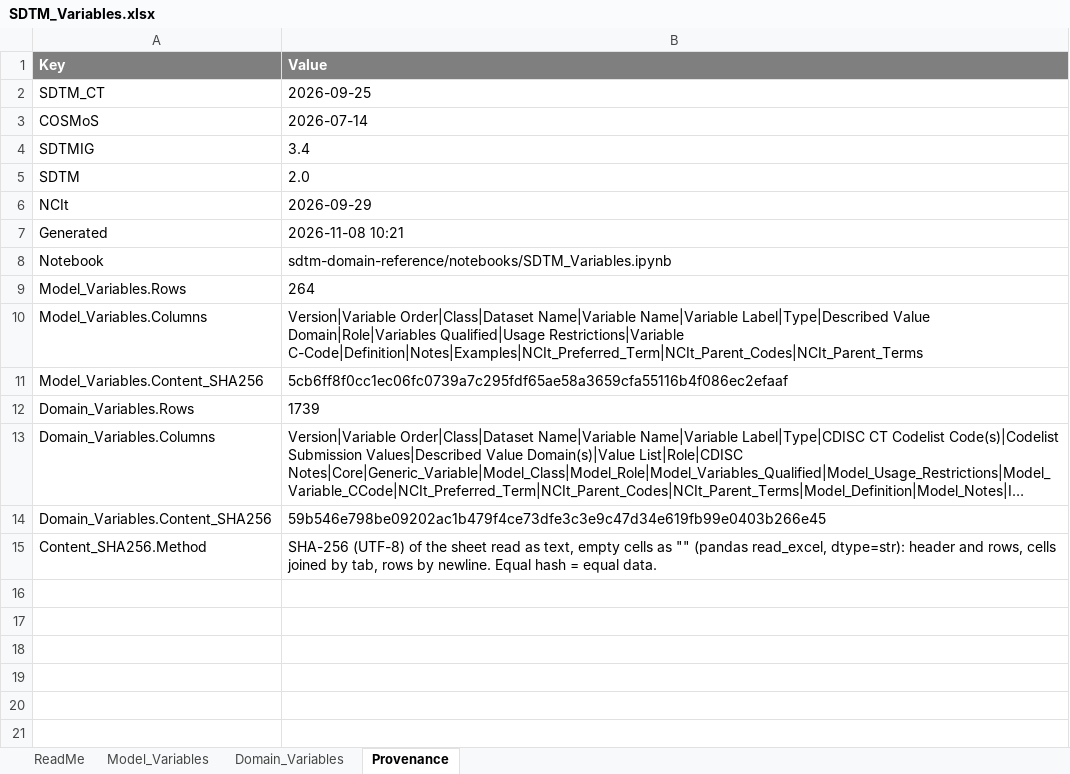
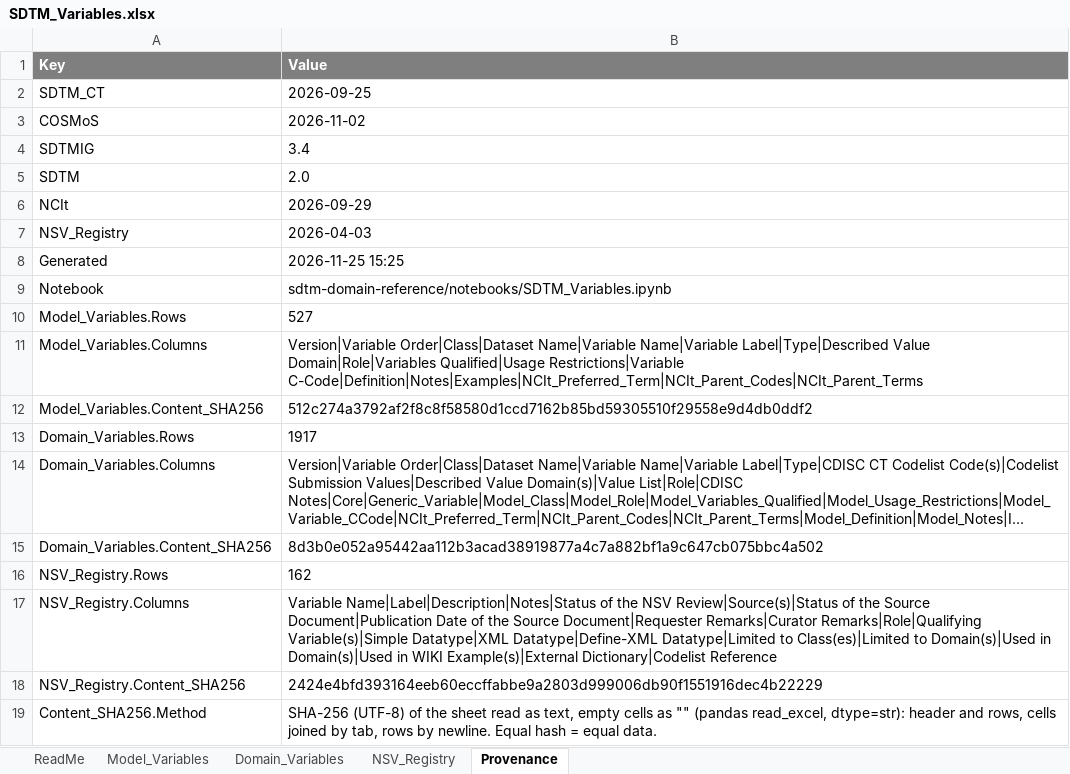
Before and after one commit to kerfors/cdisc-for-ai, an Excel workbook: sdtm-domain-reference/machine_actionable/SDTM_Variables.xlsx, sheet Provenance, drawn as a sheet; long unchanged cells end in …; values as stored, in another font and other column widths than the file's, no borders; addresses are those after the commit; the diff names each change by its address in the sheet, - before the commit and + after, or states it on an @@ line.

```diff
--- a/sdtm-domain-reference/machine_actionable/SDTM_Variables.xlsx (sheet Provenance)
+++ b/sdtm-domain-reference/machine_actionable/SDTM_Variables.xlsx (sheet Provenance)
+sheet tab: NSV_Registry
-B3 (Value): 2026-07-14
+B3 (Value): 2026-11-02
+row 7: NSV_Registry | 2026-04-03
-B8 (Value): 2026-11-08 10:21
+B8 (Value): 2026-11-25 15:25
-B10 (Value): 264
+B10 (Value): 527
-B12 (Value): 5cb6ff8f0cc1ec06fc0739a7c295fdf65ae58a3659cfa55116b4f086ec2efaaf
+B12 (Value): 512c274a3792af2f8c8f58580d1ccd7162b85bd59305510f29558e9d4db0ddf2
-B13 (Value): 1739
+B13 (Value): 1917
-B15 (Value): 59b546e798be09202ac1b479f4ce73dfe3c3e9c47d34e619fb99e0403b266e45
+B15 (Value): 8d3b0e052a95442aa112b3acad38919877a4c7a882bf1a9c647cb075bbc4a502
+row 16: NSV_Registry.Rows | 162
+row 17: NSV_Registry.Columns | Variable Name|Label|Description|Notes|Status of the NSV Review|Source(s)|Status of the Source Document|Publication Date of the Source Document|Requester Remarks|Curator Remarks|Role|Qualifying Variable(s)|Simple Datatype|XML Datatype|Define-XML Datatype|Limited to Class(es)|Limited to Domain(s)|Used in Domain(s)|Used in WIKI Example(s)|External Dictionary|Codelist Reference
+row 18: NSV_Registry.Content_SHA256 | 2424e4bfd393164eeb60eccffabbe9a2803d999006db90f1551916dec4b22229
```
Also changed, not shown: sheet Model_Variables, sheet Domain_Variables, sheet ReadMe, 3 other files.
